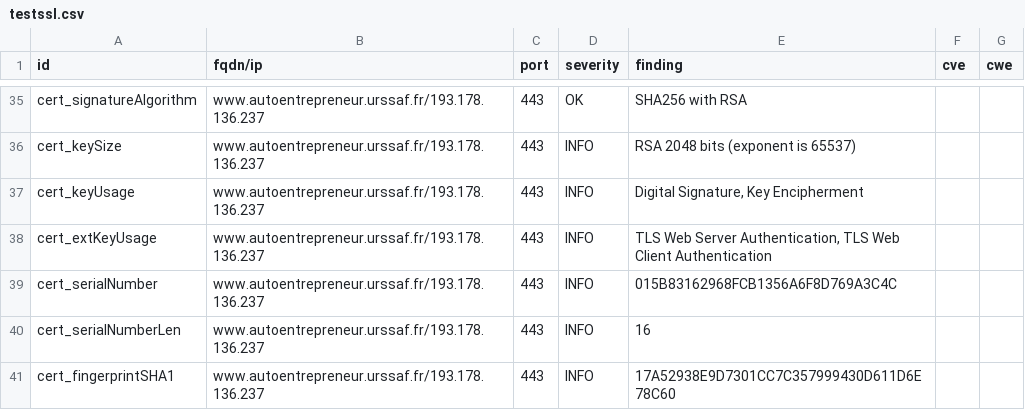
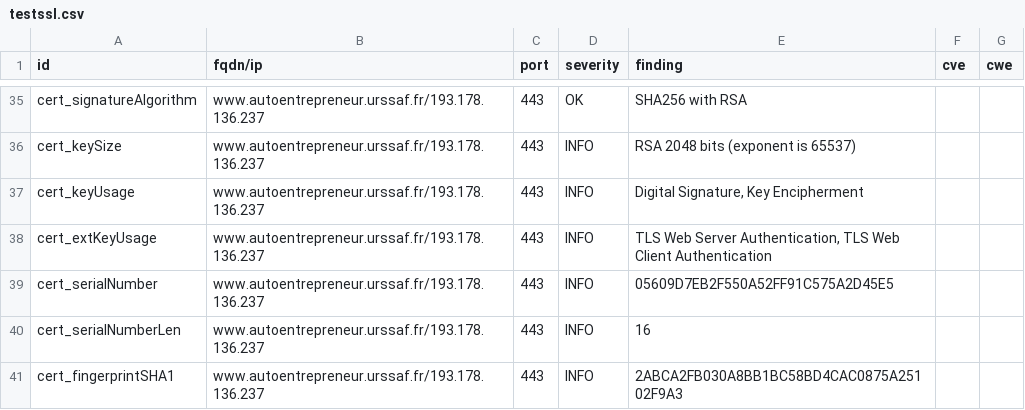
Before and after one commit to dokube/dashlord-ucn, a CSV file: results/aHR0cHM6Ly93d3cuYXV0b2VudHJlcHJlbmV1ci51cnNzYWYuZnI=/testssl.csv, drawn as a sheet; only a part is shown, gaps mark what is left out; the diff covers the shown part only.

```diff
--- a/results/aHR0cHM6Ly93d3cuYXV0b2VudHJlcHJlbmV1ci51cnNzYWYuZnI=/testssl.csv
+++ b/results/aHR0cHM6Ly93d3cuYXV0b2VudHJlcHJlbmV1ci51cnNzYWYuZnI=/testssl.csv
@@ -38,4 +38,4 @@
 "cert_extKeyUsage","www.autoentrepreneur.urssaf.fr/193.178.136.237","443","INFO","TLS Web Server Authentication, TLS Web Client Authentication","",""
-"cert_serialNumber","www.autoentrepreneur.urssaf.fr/193.178.136.237","443","INFO","015B83162968FCB1356A6F8D769A3C4C","",""
+"cert_serialNumber","www.autoentrepreneur.urssaf.fr/193.178.136.237","443","INFO","05609D7EB2F550A52FF91C575A2D45E5","",""
 "cert_serialNumberLen","www.autoentrepreneur.urssaf.fr/193.178.136.237","443","INFO","16","",""
-"cert_fingerprintSHA1","www.autoentrepreneur.urssaf.fr/193.178.136.237","443","INFO","17A52938E9D7301CC7C357999430D611D6E78C60","",""
+"cert_fingerprintSHA1","www.autoentrepreneur.urssaf.fr/193.178.136.237","443","INFO","2ABCA2FB030A8BB1BC58BD4CAC0875A25102F9A3","",""
```
Also changed, not shown: 8 edited cells elsewhere in this file, 9 other files.
